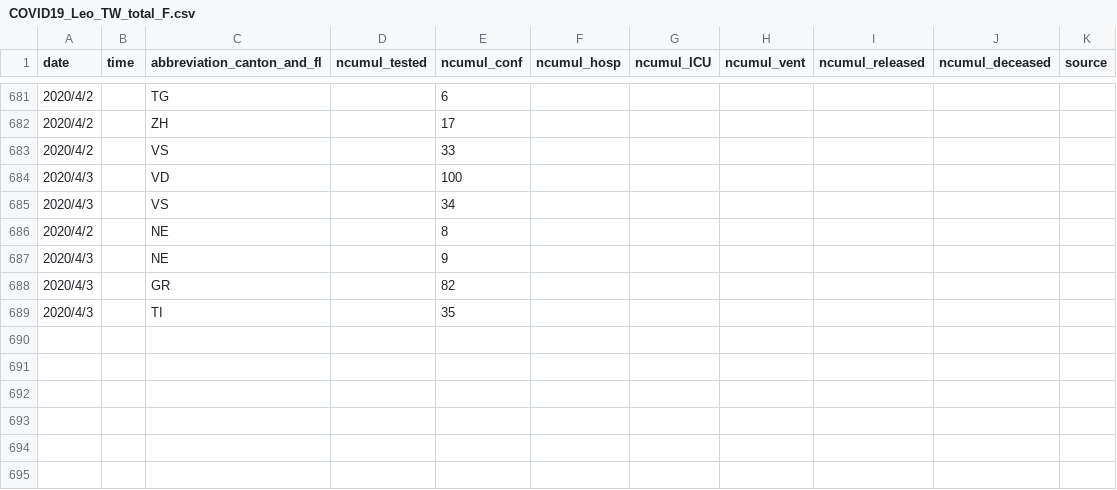
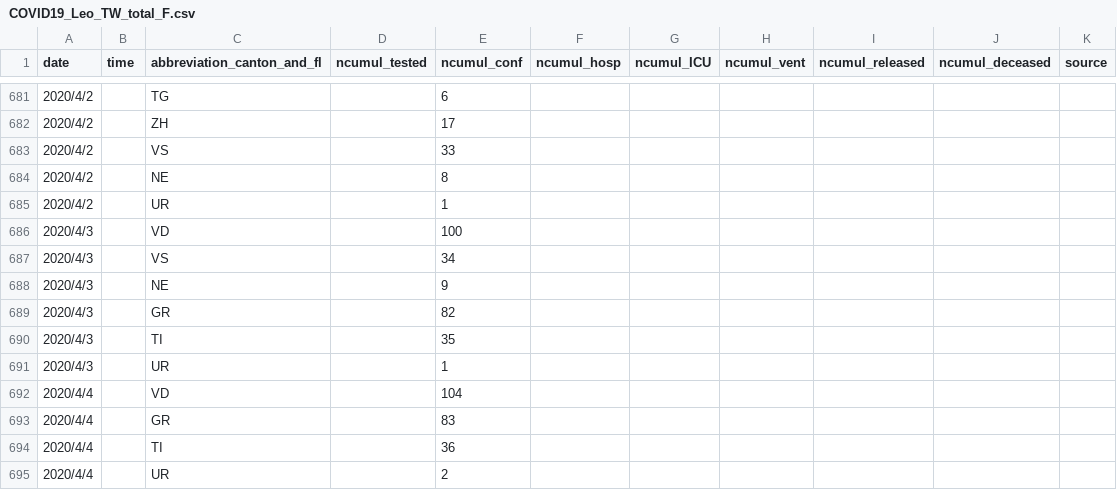
Before and after one commit to R2flip/covid19_dashboard_Leo_TW, a CSV file: COVID19_Leo_TW_total_F.csv, drawn as a sheet; only a part is shown, gaps mark what is left out.

Commit message:
Add files via upload

```diff
--- a/COVID19_Leo_TW_total_F.csv
+++ b/COVID19_Leo_TW_total_F.csv
@@ -683,5 +683,6 @@ date,time,abbreviation_canton_and_fl,ncumul_tested,ncumul_conf,ncumul_hosp,ncumu
 2020/4/2,,VS,,33,,,,,,
+2020/4/2,,NE,,8,,,,,,
+2020/4/2,,UR,,1,,,,,,
 2020/4/3,,VD,,100,,,,,,
 2020/4/3,,VS,,34,,,,,,
-2020/4/2,,NE,,8,,,,,,
 2020/4/3,,NE,,9,,,,,,
@@ -689 +690,6 @@ date,time,abbreviation_canton_and_fl,ncumul_tested,ncumul_conf,ncumul_hosp,ncumu
 2020/4/3,,TI,,35,,,,,,
+2020/4/3,,UR,,1,,,,,,
+2020/4/4,,VD,,104,,,,,,
+2020/4/4,,GR,,83,,,,,,
+2020/4/4,,TI,,36,,,,,,
+2020/4/4,,UR,,2,,,,,,
```
